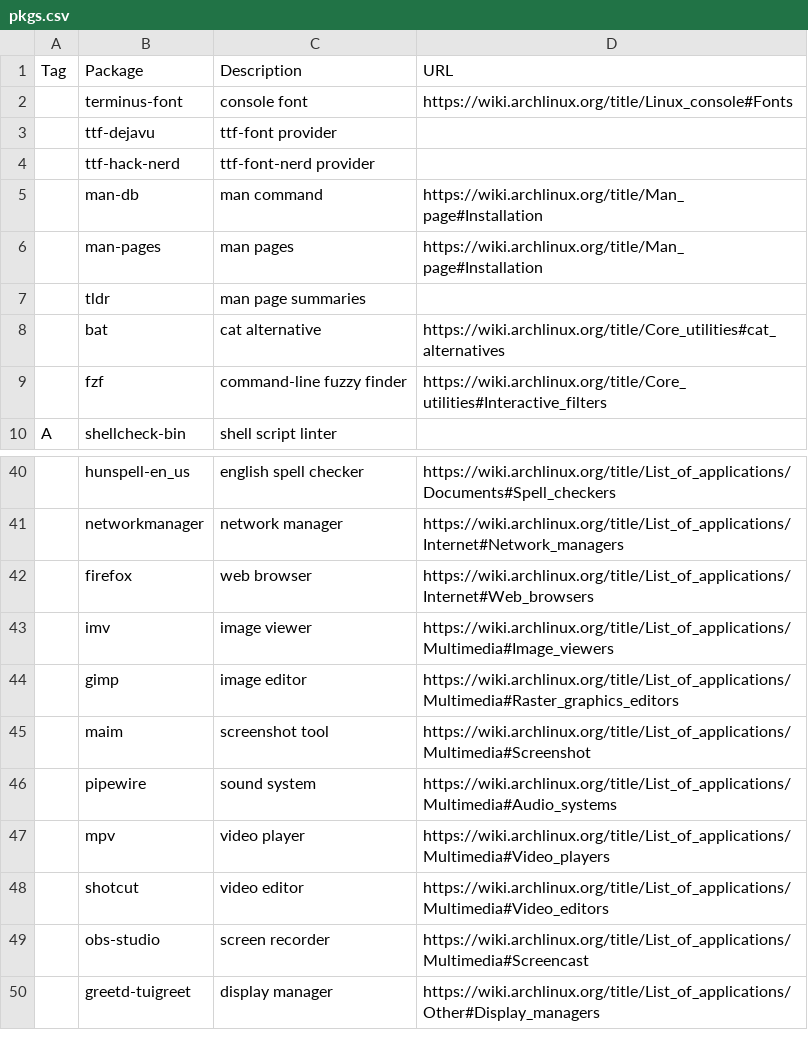
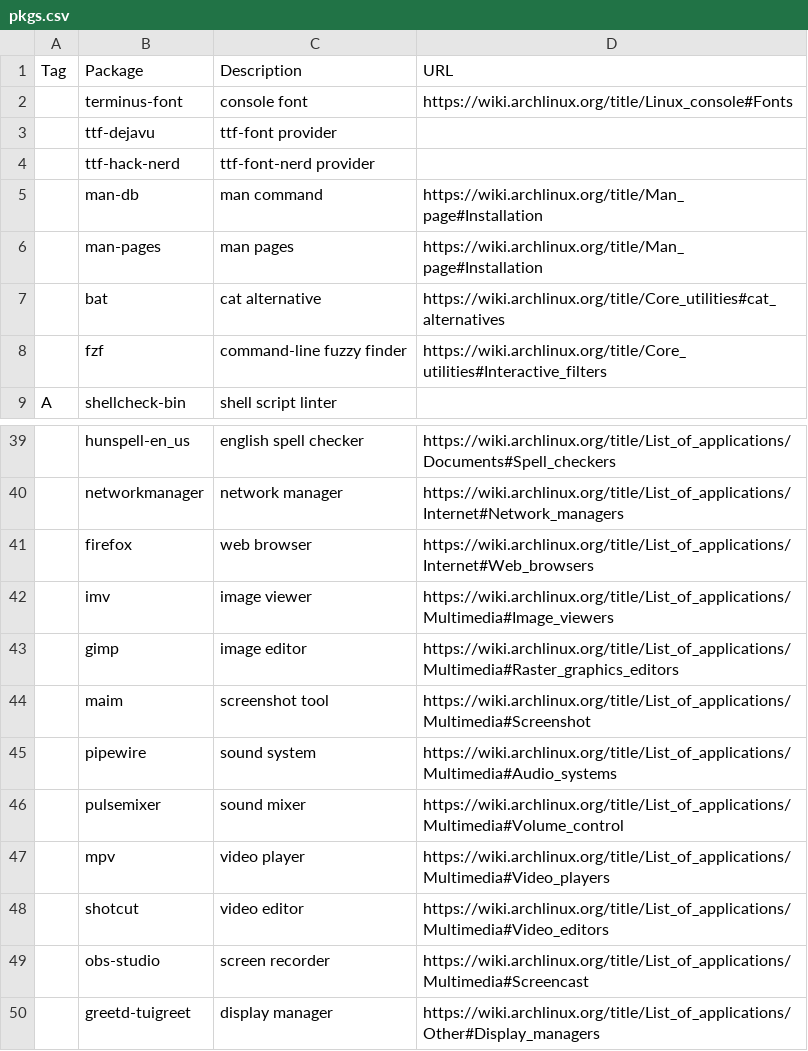
Before and after one commit to RFCreate/arch-install, a CSV file: pkgs.csv, drawn as a sheet; only a part is shown, gaps mark what is left out.

Commit message:
feat(pulsemixer): add sound mixer

```diff
--- a/pkgs.csv
+++ b/pkgs.csv
@@ -6,3 +6,2 @@ Tag,Package,Description,URL
 ,man-pages,man pages,https://wiki.archlinux.org/title/Man_page#Installation
-,tldr,man page summaries,
 ,bat,cat alternative,https://wiki.archlinux.org/title/Core_utilities#cat_alternatives
@@ -46,2 +45,3 @@ A,shellcheck-bin,shell script linter,
 ,pipewire,sound system,https://wiki.archlinux.org/title/List_of_applications/Multimedia#Audio_systems
+,pulsemixer,sound mixer,https://wiki.archlinux.org/title/List_of_applications/Multimedia#Volume_control
 ,mpv,video player,https://wiki.archlinux.org/title/List_of_applications/Multimedia#Video_players
```
